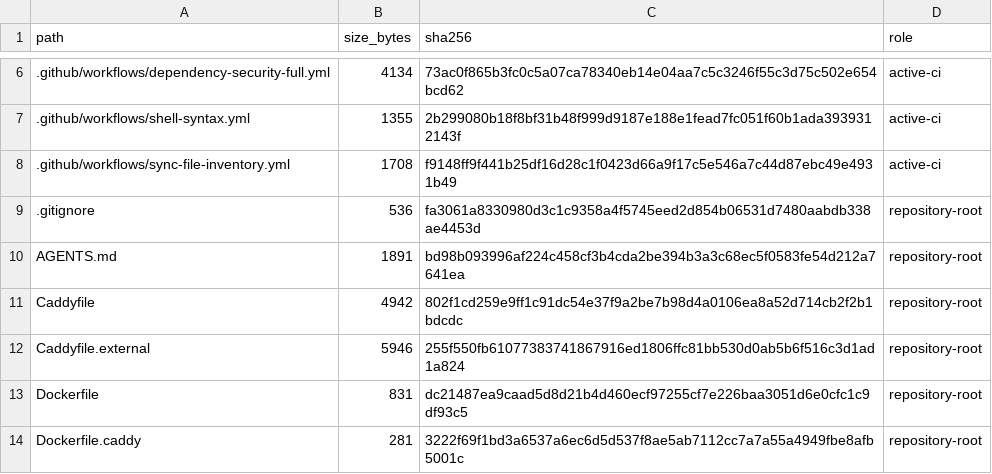
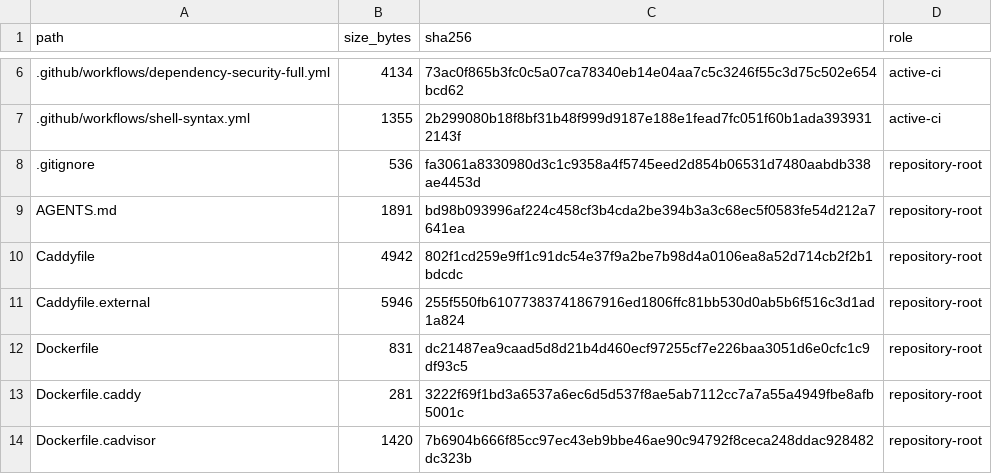
Before and after one commit to deckewandboden/prompmaster, a TSV file: FILE_MANIFEST.tsv, drawn as a sheet; only a part is shown, gaps mark what is left out; the shorter side is filled out with more unchanged rows; the diff names each change by its address in the sheet, - before the commit and + after, or states it on an @@ line.

```diff
--- a/FILE_MANIFEST.tsv
+++ b/FILE_MANIFEST.tsv
-row 8: .github/workflows/sync-file-inventory.yml | 1708 | f9148ff9f441b25df16d28c1f0423d66a9f17c5e546a7c44d87ebc49e4931b49 | active-ci
```
Also changed, not shown: 3 other files.
